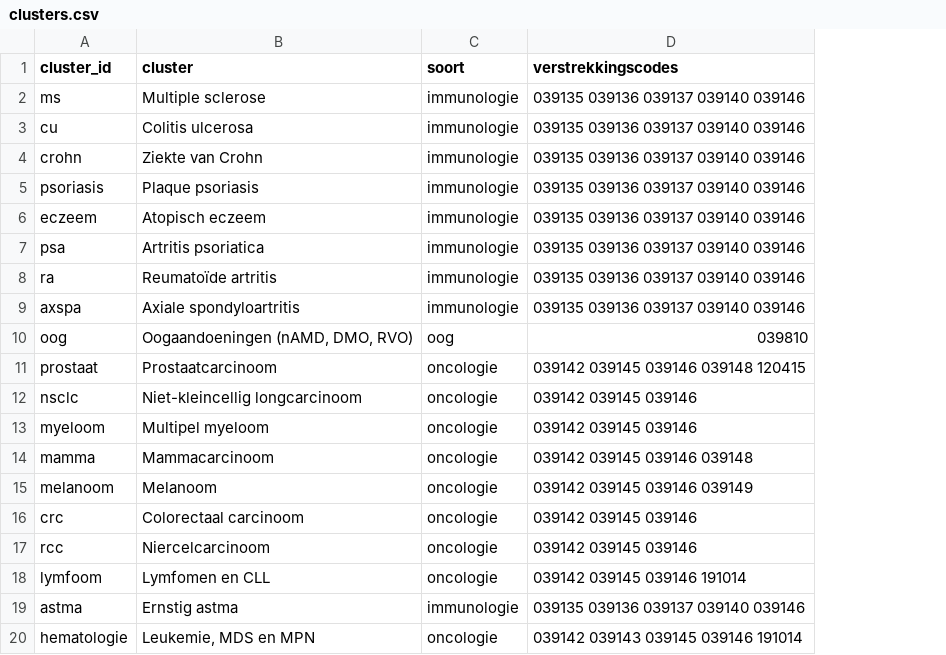
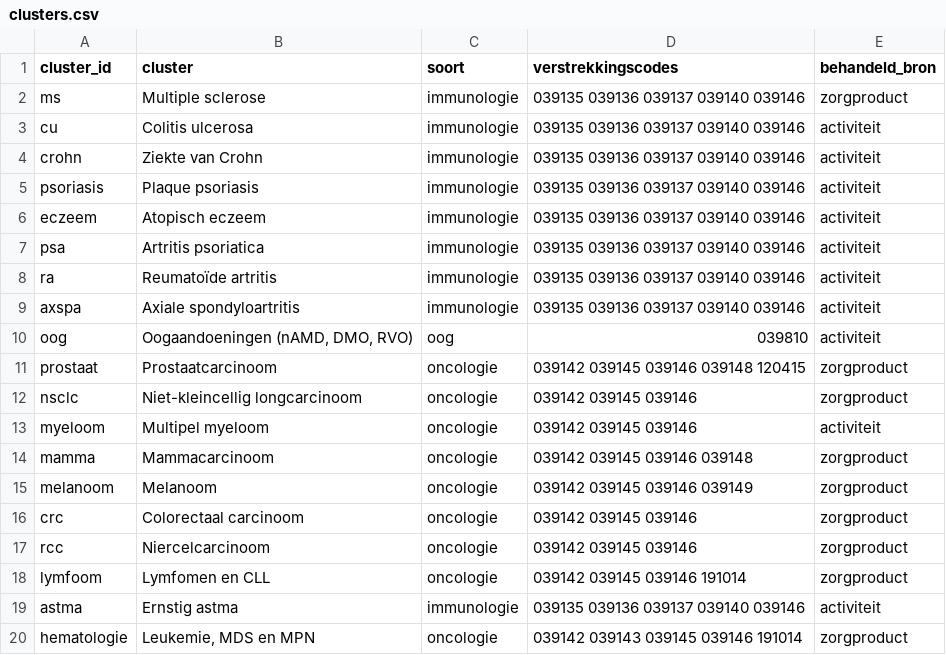
Before and after one commit to bossenga-debug/horizonscan, a CSV file: diagnosegroei/koppeling/clusters.csv, drawn as a sheet; the diff names each change by its address in the sheet, - before the commit and + after, or states it on an @@ line.

```diff
--- a/diagnosegroei/koppeling/clusters.csv
+++ b/diagnosegroei/koppeling/clusters.csv
+column E (behandeld_bron), rows 2-20: zorgproduct | activiteit | activiteit | activiteit | activiteit | activiteit | activiteit | activiteit | activiteit | zorgproduct | zorgproduct | activiteit | zorgproduct | zorgproduct | zorgproduct | zorgproduct | zorgproduct | activiteit | zorgproduct
```
Also changed, not shown: 5 other files.
